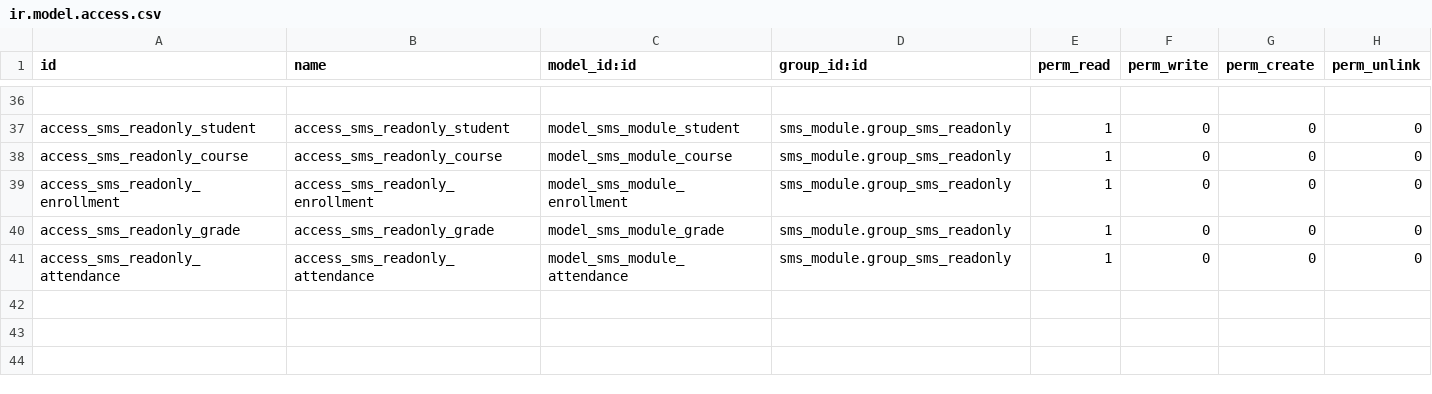
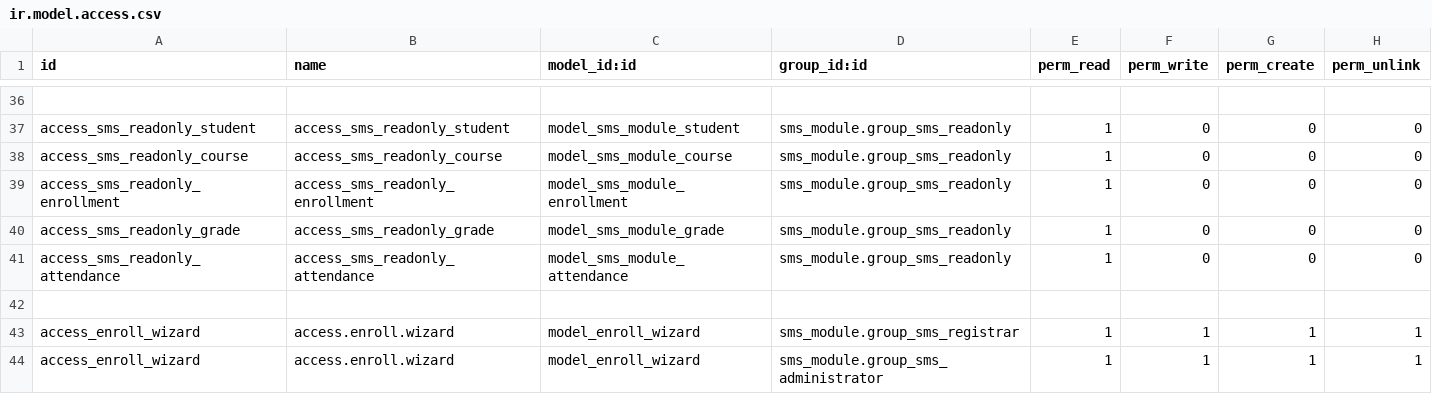
Before and after one commit to khiry13/addons_sms, a CSV file: sms_module/security/ir.model.access.csv, drawn as a sheet; only a part is shown, gaps mark what is left out; the diff names each change by its address in the sheet, - before the commit and + after, or states it on an @@ line.

Commit message:
[IMP] sms_module: implement bulk enrollment students using a wizard implementing wizard views in Odoo, focusing on assigning multiple students to a course in the SMS, and ensuring the wizard is accessible only by the Registrar role.
Ref#: 1195

```diff
--- a/sms_module/security/ir.model.access.csv
+++ b/sms_module/security/ir.model.access.csv
+row 42: (empty)
+row 43: access_enroll_wizard | access.enroll.wizard | model_enroll_wizard | sms_module.group_sms_registrar | 1 | 1 | 1 | 1
+row 44: access_enroll_wizard | access.enroll.wizard | model_enroll_wizard | sms_module.group_sms_administrator | 1 | 1 | 1 | 1
```
Also changed, not shown: 5 other files.
